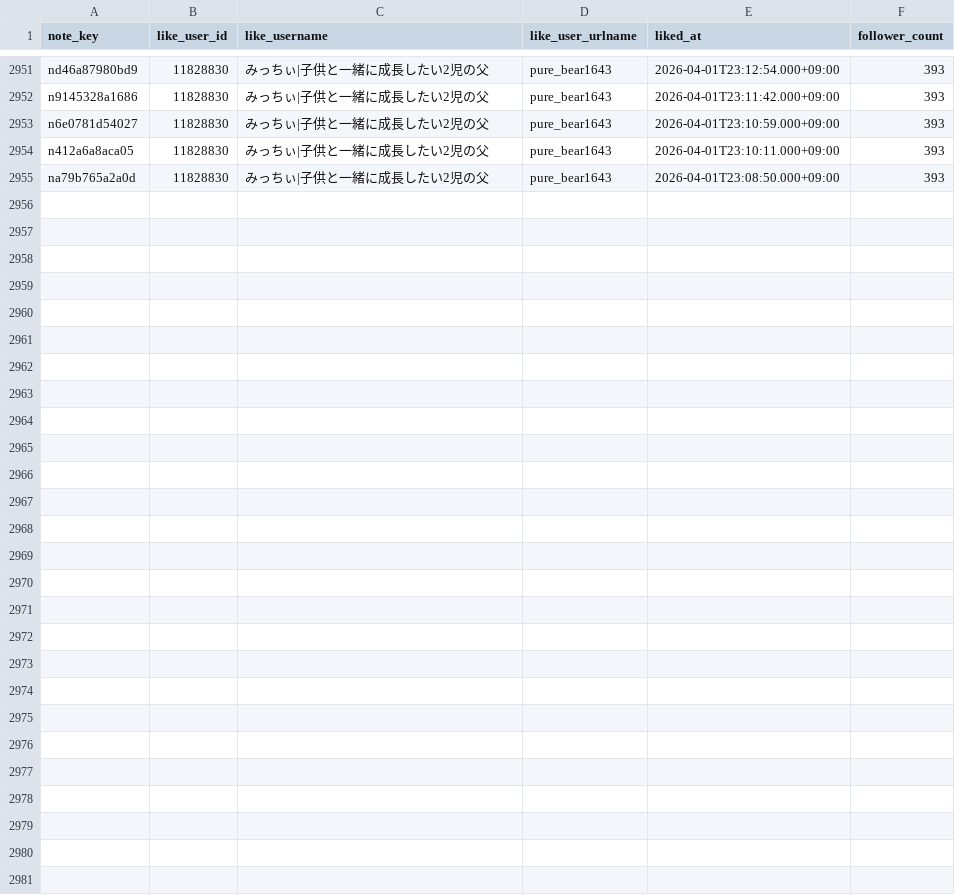
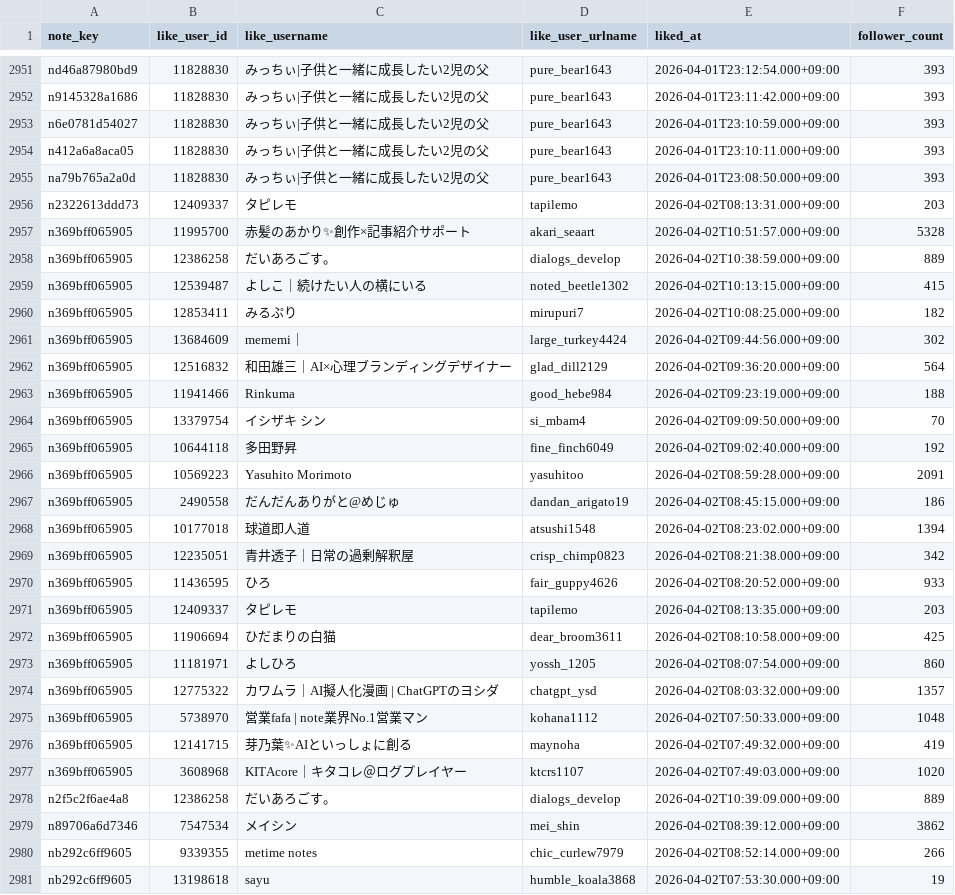
Before and after one commit to hasyamo/note-fan-board, a CSV file: data/hasyamo/likes.csv, drawn as a sheet; only a part is shown, gaps mark what is left out; the diff names each change by its address in the sheet, - before the commit and + after, or states it on an @@ line.

```diff
--- a/data/hasyamo/likes.csv
+++ b/data/hasyamo/likes.csv
+row 2956: n2322613ddd73 | 12409337 | タピレモ | tapilemo | 2026-04-02T08:13:31.000+09:00 | 203
+row 2957: n369bff065905 | 11995700 | 赤髪のあかり✨創作×記事紹介サポート | akari_seaart | 2026-04-02T10:51:57.000+09:00 | 5328
+row 2958: n369bff065905 | 12386258 | だいあろごす。 | dialogs_develop | 2026-04-02T10:38:59.000+09:00 | 889
+row 2959: n369bff065905 | 12539487 | よしこ｜続けたい人の横にいる | noted_beetle1302 | 2026-04-02T10:13:15.000+09:00 | 415
+row 2960: n369bff065905 | 12853411 | みるぷり | mirupuri7 | 2026-04-02T10:08:25.000+09:00 | 182
+row 2961: n369bff065905 | 13684609 | mememi｜ | large_turkey4424 | 2026-04-02T09:44:56.000+09:00 | 302
+row 2962: n369bff065905 | 12516832 | 和田雄三｜AI×心理ブランディングデザイナー | glad_dill2129 | 2026-04-02T09:36:20.000+09:00 | 564
+row 2963: n369bff065905 | 11941466 | Rinkuma | good_hebe984 | 2026-04-02T09:23:19.000+09:00 | 188
+row 2964: n369bff065905 | 13379754 | イシザキ シン | si_mbam4 | 2026-04-02T09:09:50.000+09:00 | 70
+row 2965: n369bff065905 | 10644118 | 多田野昇 | fine_finch6049 | 2026-04-02T09:02:40.000+09:00 | 192
+row 2966: n369bff065905 | 10569223 | Yasuhito Morimoto | yasuhitoo | 2026-04-02T08:59:28.000+09:00 | 2091
+row 2967: n369bff065905 | 2490558 | だんだんありがと@めじゅ | dandan_arigato19 | 2026-04-02T08:45:15.000+09:00 | 186
+row 2968: n369bff065905 | 10177018 | 球道即人道 | atsushi1548 | 2026-04-02T08:23:02.000+09:00 | 1394
+row 2969: n369bff065905 | 12235051 | 青井透子｜日常の過剰解釈屋 | crisp_chimp0823 | 2026-04-02T08:21:38.000+09:00 | 342
+row 2970: n369bff065905 | 11436595 | ひろ | fair_guppy4626 | 2026-04-02T08:20:52.000+09:00 | 933
+row 2971: n369bff065905 | 12409337 | タピレモ | tapilemo | 2026-04-02T08:13:35.000+09:00 | 203
+row 2972: n369bff065905 | 11906694 | ひだまりの白猫 | dear_broom3611 | 2026-04-02T08:10:58.000+09:00 | 425
+row 2973: n369bff065905 | 11181971 | よしひろ | yossh_1205 | 2026-04-02T08:07:54.000+09:00 | 860
+row 2974: n369bff065905 | 12775322 | カワムラ｜AI擬人化漫画 | ChatGPTのヨシダ | chatgpt_ysd | 2026-04-02T08:03:32.000+09:00 | 1357
+row 2975: n369bff065905 | 5738970 | 営業fafa | note業界No.1営業マン | kohana1112 | 2026-04-02T07:50:33.000+09:00 | 1048
+row 2976: n369bff065905 | 12141715 | 芽乃葉✨AIといっしょに創る | maynoha | 2026-04-02T07:49:32.000+09:00 | 419
+row 2977: n369bff065905 | 3608968 | KITAcore｜キタコレ＠ログプレイヤー | ktcrs1107 | 2026-04-02T07:49:03.000+09:00 | 1020
+row 2978: n2f5c2f6ae4a8 | 12386258 | だいあろごす。 | dialogs_develop | 2026-04-02T10:39:09.000+09:00 | 889
+row 2979: n89706a6d7346 | 7547534 | メイシン | mei_shin | 2026-04-02T08:39:12.000+09:00 | 3862
+row 2980: nb292c6ff9605 | 9339355 | metime notes | chic_curlew7979 | 2026-04-02T08:52:14.000+09:00 | 266
+row 2981: nb292c6ff9605 | 13198618 | sayu | humble_koala3868 | 2026-04-02T07:53:30.000+09:00 | 19
```
Also changed, not shown: data/crisp_chimp0823/likes.csv, data/hasyamo/articles.csv, 17 other files.
